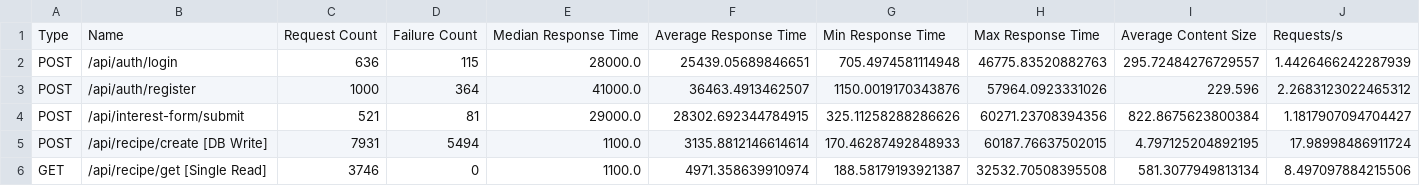
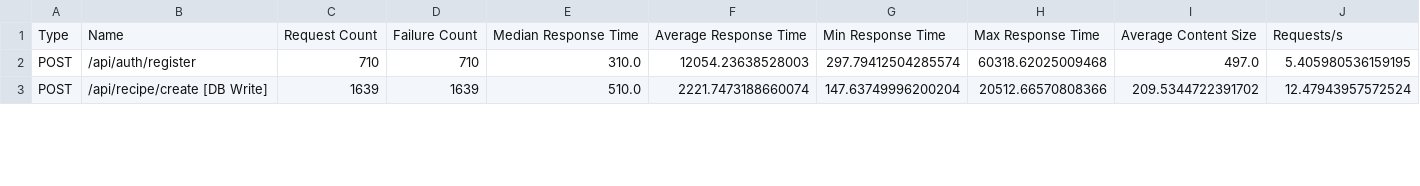
Before and after one commit to Kerem-Kurt/heath-cloud-native, a CSV file: locust/results_hpa/hpa_test_stats.csv, drawn as a sheet; only a part is shown; removed rows and columns are numbered as before the commit, all else as after; rows hold the shown columns only; the diff covers the shown part only; the diff names each change by its address in the sheet, - before the commit and + after, or states it on an @@ line.

```diff
--- a/locust/results_hpa/hpa_test_stats.csv
+++ b/locust/results_hpa/hpa_test_stats.csv
-row 2: POST | /api/auth/login | 636 | 115 | 28000.0 | 25439.05689846651 | 705.4974581114948 | 46775.83520882763 | 295.72484276729557 | 1.4426466242287939
-C2: 1000
+C2: 710
-D2: 364
+D2: 710
-E2: 41000.0
+E2: 310.0
-F2: 36463.4913462507
+F2: 12054.23638528003
-G2: 1150.0019170343876
+G2: 297.79412504285574
-H2: 57964.0923331026
+H2: 60318.62025009468
-I2: 229.596
+I2: 497.0
-J2: 2.2683123022465312
+J2: 5.405980536159195
-row 4: POST | /api/interest-form/submit | 521 | 81 | 29000.0 | 28302.692344784915 | 325.11258288286626 | 60271.23708394356 | 822.8675623800384 | 1.1817907094704427
-C3: 7931
+C3: 1639
-D3: 5494
+D3: 1639
-E3: 1100.0
+E3: 510.0
-F3: 3135.8812146614614
+F3: 2221.7473188660074
-G3: 170.46287492848933
+G3: 147.63749996200204
-H3: 60187.76637502015
+H3: 20512.66570808366
-I3: 4.797125204892195
+I3: 209.5344722391702
-J3: 17.98998486911724
+J3: 12.47943957572524
-row 6: GET | /api/recipe/get [Single Read] | 3746 | 0 | 1100.0 | 4971.358639910974 | 188.58179193921387 | 32532.70508395508 | 581.3077949813134 | 8.497097884215506
```
Also changed, not shown: 82 edited cells elsewhere in this file, locust/results_hpa/hpa_test_failures.csv, 10 other files.
